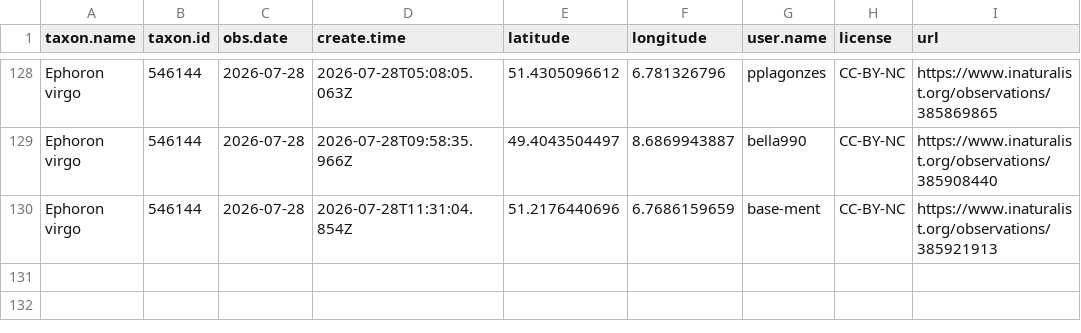
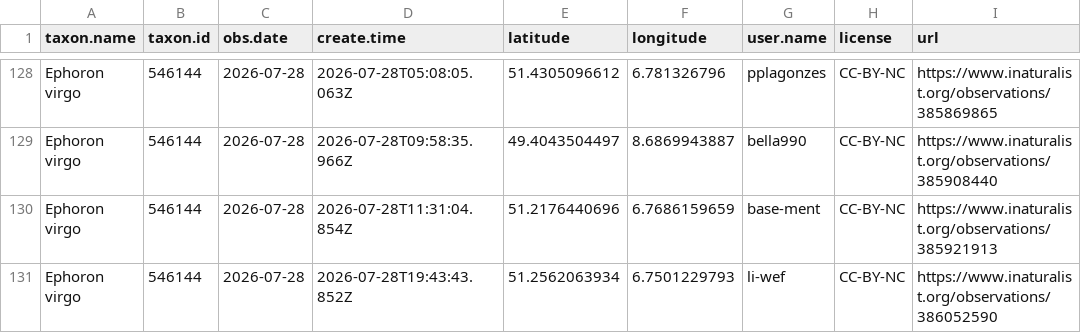
Before and after one commit to adam-egri/dome, a CSV file: inaturalist-dome.csv, drawn as a sheet; only a part is shown, gaps mark what is left out; the diff names each change by its address in the sheet, - before the commit and + after, or states it on an @@ line.

Commit message:
scheduled commit

```diff
--- a/inaturalist-dome.csv
+++ b/inaturalist-dome.csv
+row 131: Ephoron virgo | 546144 | 2026-07-28 | 2026-07-28T19:43:43.852Z | 51.2562063934 | 6.7501229793 | li-wef | CC-BY-NC | https://www.inaturalist.org/observations/386052590
```
